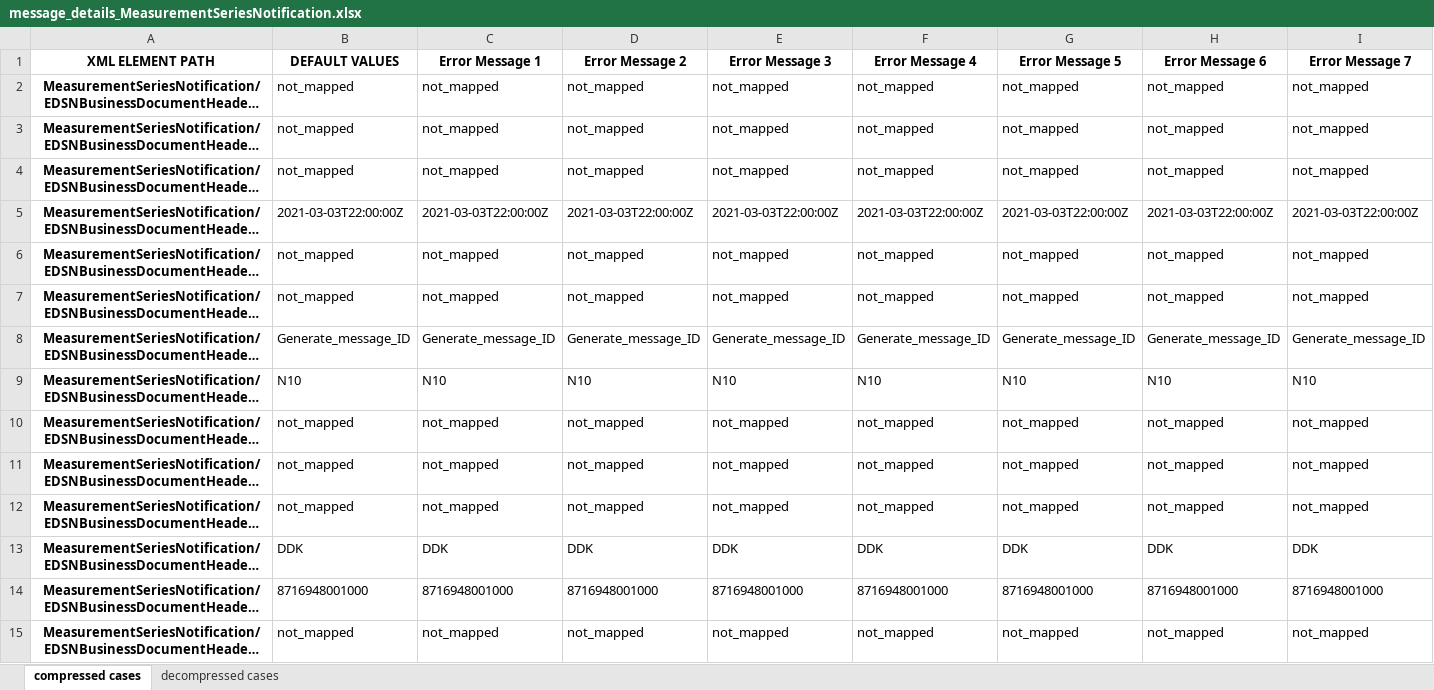
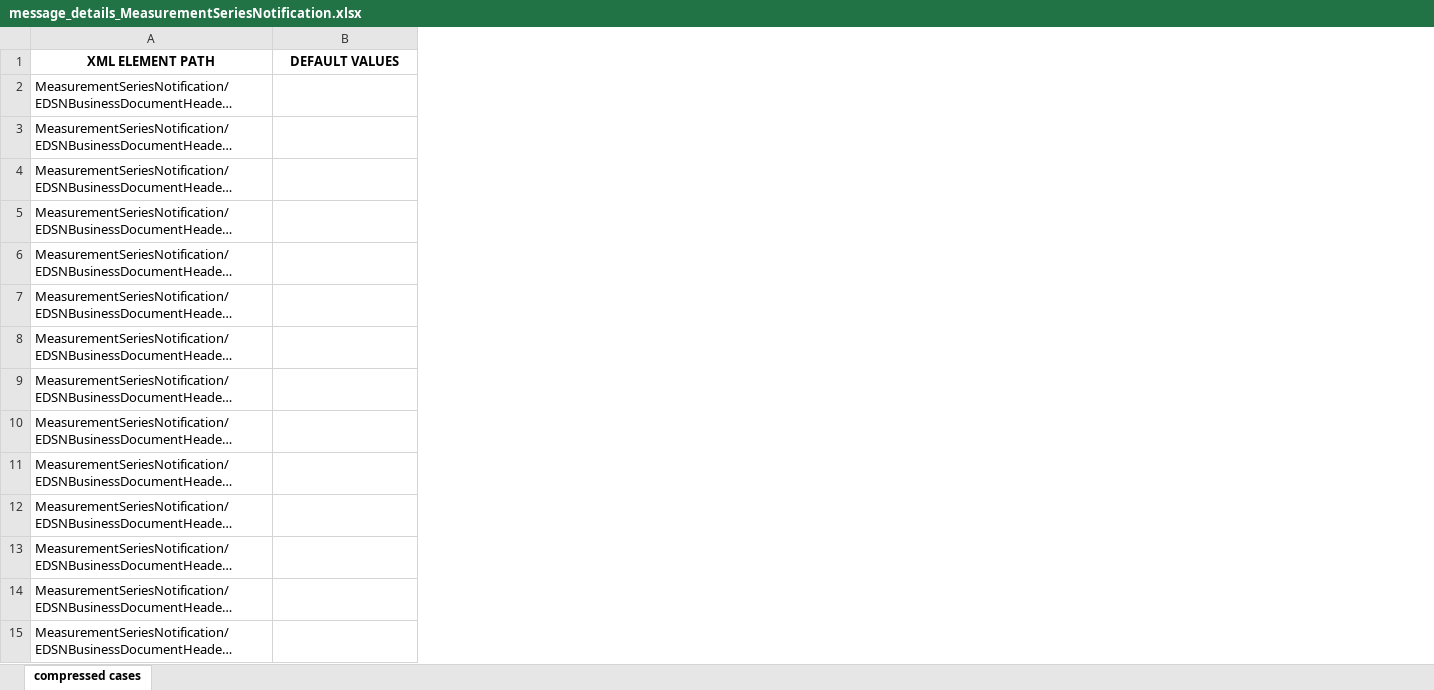
Before and after one commit to IvanWeissVanDerPol/NL-automation, an Excel workbook: excel/message_details/message_details_MeasurementSeriesNotification.xlsx, sheet compressed cases, drawn as a sheet; only a part is shown; long unchanged cells end in …; values as stored, in another font and other column widths than the file's, no borders; removed rows and columns are numbered as before the commit, all else as after; the diff covers the shown part only; the diff names each change by its address in the sheet, - before the commit and + after, or states it on an @@ line.

```diff
--- a/excel/message_details/message_details_MeasurementSeriesNotification.xlsx (sheet compressed cases)
+++ b/excel/message_details/message_details_MeasurementSeriesNotification.xlsx (sheet compressed cases)
-sheet tab: decompressed cases
-column C (Error Message 1), rows 2-15: not_mapped | not_mapped | not_mapped | 2021-03-03T22:00:00Z | not_mapped | not_mapped | Generate_message_ID | N10 | not_mapped | not_mapped | not_mapped | DDK | 8716948001000 | not_mapped
-column D (Error Message 2), rows 2-15: not_mapped | not_mapped | not_mapped | 2021-03-03T22:00:00Z | not_mapped | not_mapped | Generate_message_ID | N10 | not_mapped | not_mapped | not_mapped | DDK | 8716948001000 | not_mapped
-column E (Error Message 3), rows 2-15: not_mapped | not_mapped | not_mapped | 2021-03-03T22:00:00Z | not_mapped | not_mapped | Generate_message_ID | N10 | not_mapped | not_mapped | not_mapped | DDK | 8716948001000 | not_mapped
-column F (Error Message 4), rows 2-15: not_mapped | not_mapped | not_mapped | 2021-03-03T22:00:00Z | not_mapped | not_mapped | Generate_message_ID | N10 | not_mapped | not_mapped | not_mapped | DDK | 8716948001000 | not_mapped
-column G (Error Message 5), rows 2-15: not_mapped | not_mapped | not_mapped | 2021-03-03T22:00:00Z | not_mapped | not_mapped | Generate_message_ID | N10 | not_mapped | not_mapped | not_mapped | DDK | 8716948001000 | not_mapped
-column H (Error Message 6), rows 2-15: not_mapped | not_mapped | not_mapped | 2021-03-03T22:00:00Z | not_mapped | not_mapped | Generate_message_ID | N10 | not_mapped | not_mapped | not_mapped | DDK | 8716948001000 | not_mapped
-column I (Error Message 7), rows 2-15: not_mapped | not_mapped | not_mapped | 2021-03-03T22:00:00Z | not_mapped | not_mapped | Generate_message_ID | N10 | not_mapped | not_mapped | not_mapped | DDK | 8716948001000 | not_mapped
@@ A2:A15 bold: on → off, alignment: center → left @@
-B2:B4 (DEFAULT VALUES): not_mapped
+B2:B4 (DEFAULT VALUES): (empty)
-B5 (DEFAULT VALUES): 2021-03-03T22:00:00Z
+B5 (DEFAULT VALUES): (empty)
-B6:B7 (DEFAULT VALUES): not_mapped
+B6:B7 (DEFAULT VALUES): (empty)
-B8 (DEFAULT VALUES): Generate_message_ID
+B8 (DEFAULT VALUES): (empty)
-B9 (DEFAULT VALUES): N10
+B9 (DEFAULT VALUES): (empty)
-B10:B12 (DEFAULT VALUES): not_mapped
+B10:B12 (DEFAULT VALUES): (empty)
-B13 (DEFAULT VALUES): DDK
+B13 (DEFAULT VALUES): (empty)
-B14 (DEFAULT VALUES): 8716948001000
+B14 (DEFAULT VALUES): (empty)
-B15 (DEFAULT VALUES): not_mapped
+B15 (DEFAULT VALUES): (empty)
```
Also changed, not shown: 5 added rows, 5 removed rows, 44 edited cells and cell formats elsewhere in this sheet, 25 other files.
